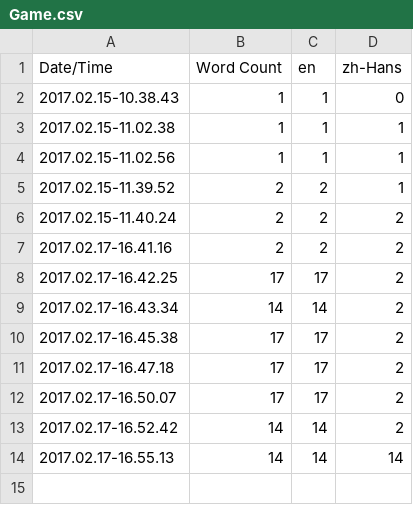
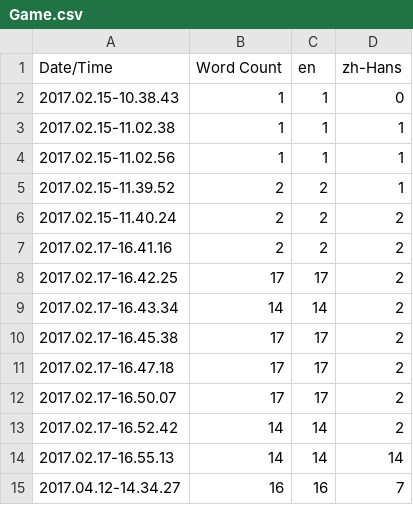
Before and after one commit to DarkSlot/CodeBlue, a CSV file: Content/Localization/Game/Game.csv, drawn as a sheet; the diff names each change by its address in the sheet, - before the commit and + after, or states it on an @@ line.

```diff
--- a/Content/Localization/Game/Game.csv
+++ b/Content/Localization/Game/Game.csv
+row 15: 2017.04.12-14.34.27 | 16 | 16 | 7
```
Also changed, not shown: 37 other files.
